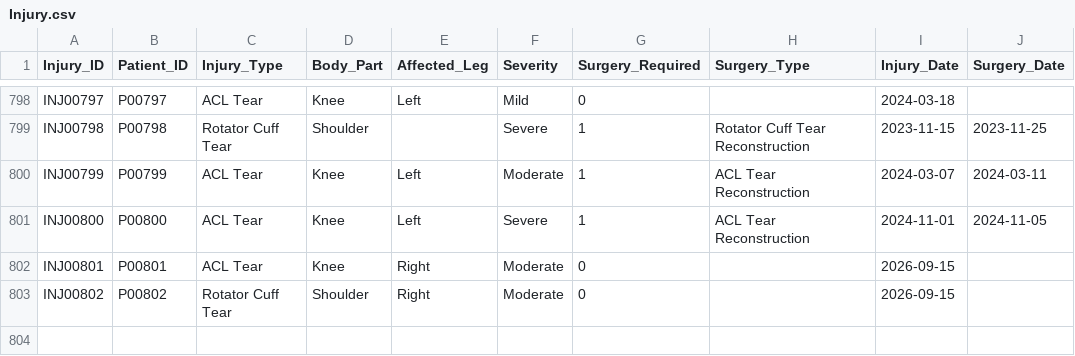
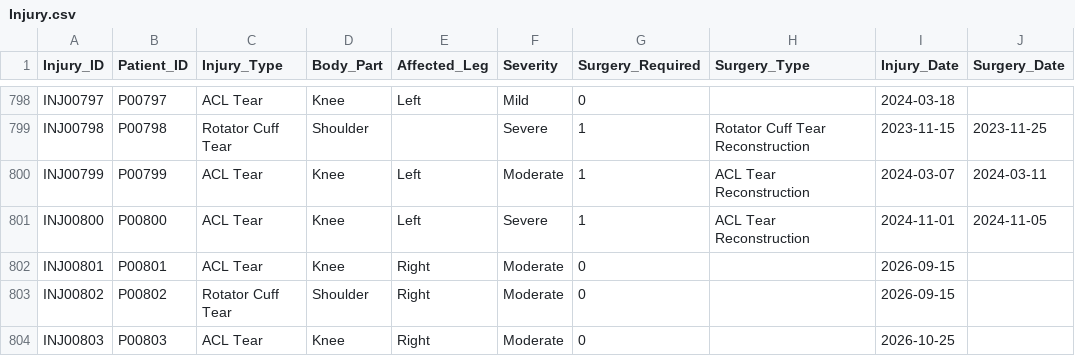
Before and after one commit to varshiniharikrishna/Digital-Twin, a CSV file: output/Injury.csv, drawn as a sheet; only a part is shown, gaps mark what is left out.

```diff
--- a/output/Injury.csv
+++ b/output/Injury.csv
@@ -803 +803,2 @@ INJ00801,P00801,ACL Tear,Knee,Right,Moderate,0,,2026-09-15,
 INJ00802,P00802,Rotator Cuff Tear,Shoulder,Right,Moderate,0,,2026-09-15,
+INJ00803,P00803,ACL Tear,Knee,Right,Moderate,0,,2026-10-25,
```
Also changed, not shown: output/Initial_Assessment.csv, output/Patient.csv, 19 other files.
